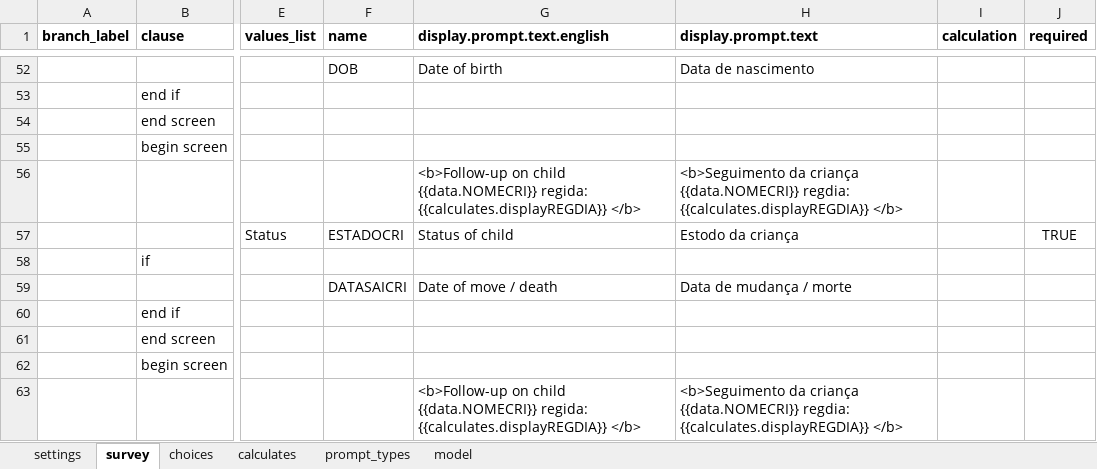
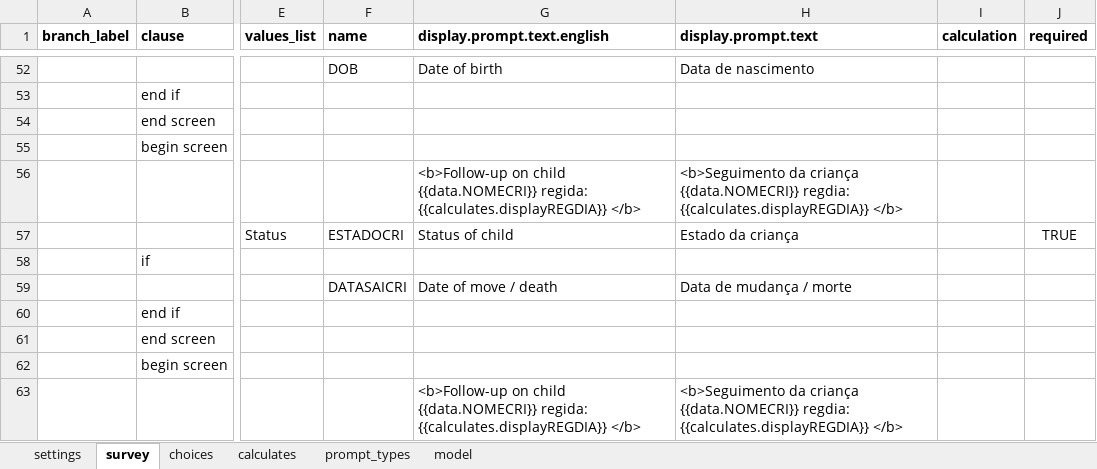
Before and after one commit to BandimHealthProject/Equipa, an Excel workbook: app/config/tables/CHILDREN/Forms/CHILDFU/CHILDFU.xlsx, sheet survey, drawn as a sheet; only a part is shown, gaps mark what is left out; values as stored, in another font and other column widths than the file's, no borders; the diff names each change by its address in the sheet, - before the commit and + after, or states it on an @@ line.

```diff
--- a/app/config/tables/CHILDREN/Forms/CHILDFU/CHILDFU.xlsx (sheet survey)
+++ b/app/config/tables/CHILDREN/Forms/CHILDFU/CHILDFU.xlsx (sheet survey)
-H57 (display.prompt.text): Estodo da criança
+H57 (display.prompt.text): Estado da criança
```
Also changed, not shown: app/config/tables/CHILDREN/Forms/CHILDREN/CHILDREN.xlsx, app/config/tables/PREGNANCIES/Forms/PREGNANCIES/PREGNANCIES.xlsx, 6 other files.
